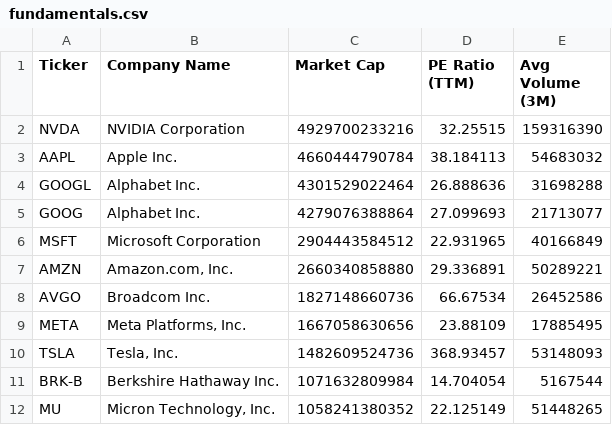
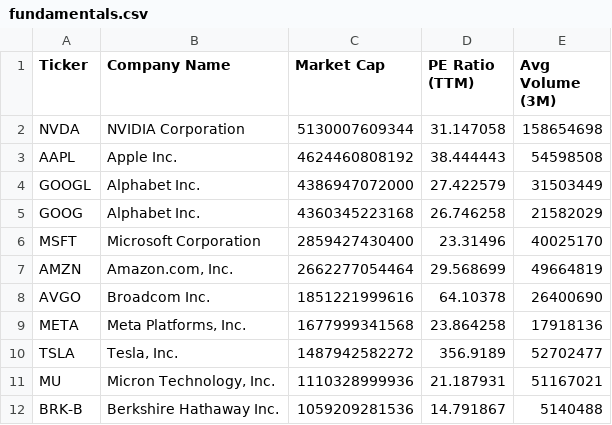
Before and after one commit to NK-Mikey/Stock-Market-Dashboard, a CSV file: data/fundamentals.csv, drawn as a sheet; only a part is shown; the diff covers the shown part only.

```diff
--- a/data/fundamentals.csv
+++ b/data/fundamentals.csv
@@ -1,12 +1,12 @@
 Ticker,Company Name,Market Cap,PE Ratio (TTM),Avg Volume (3M)
-NVDA,NVIDIA Corporation,4929700233216,32.25515,159316390
-AAPL,Apple Inc.,4660444790784,38.184113,54683032
-GOOGL,Alphabet Inc.,4301529022464,26.888636,31698288
-GOOG,Alphabet Inc.,4279076388864,27.099693,21713077
-MSFT,Microsoft Corporation,2904443584512,22.931965,40166849
-AMZN,"Amazon.com, Inc.",2660340858880,29.336891,50289221
-AVGO,Broadcom Inc.,1827148660736,66.67534,26452586
-META,"Meta Platforms, Inc.",1667058630656,23.88109,17885495
-TSLA,"Tesla, Inc.",1482609524736,368.93457,53148093
-BRK-B,Berkshire Hathaway Inc.,1071632809984,14.704054,5167544
-MU,"Micron Technology, Inc.",1058241380352,22.125149,51448265
+NVDA,NVIDIA Corporation,5130007609344,31.147058,158654698
+AAPL,Apple Inc.,4624460808192,38.444443,54598508
+GOOGL,Alphabet Inc.,4386947072000,27.422579,31503449
+GOOG,Alphabet Inc.,4360345223168,26.746258,21582029
+MSFT,Microsoft Corporation,2859427430400,23.31496,40025170
+AMZN,"Amazon.com, Inc.",2662277054464,29.568699,49664819
+AVGO,Broadcom Inc.,1851221999616,64.10378,26400690
+META,"Meta Platforms, Inc.",1677999341568,23.864258,17918136
+TSLA,"Tesla, Inc.",1487942582272,356.9189,52702477
+MU,"Micron Technology, Inc.",1110328999936,21.187931,51167021
+BRK-B,Berkshire Hathaway Inc.,1059209281536,14.791867,5140488
```
Also changed, not shown: 3 added rows, 3 removed rows and 32 edited cells elsewhere in this file, data/dim_stock.csv, 1 other file.
